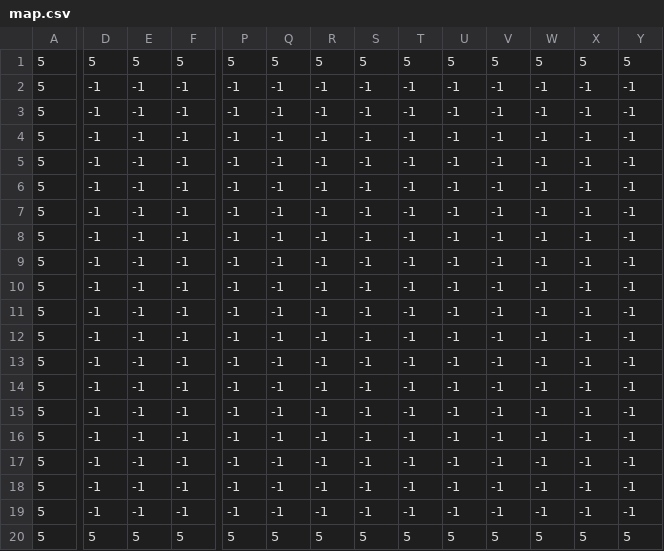
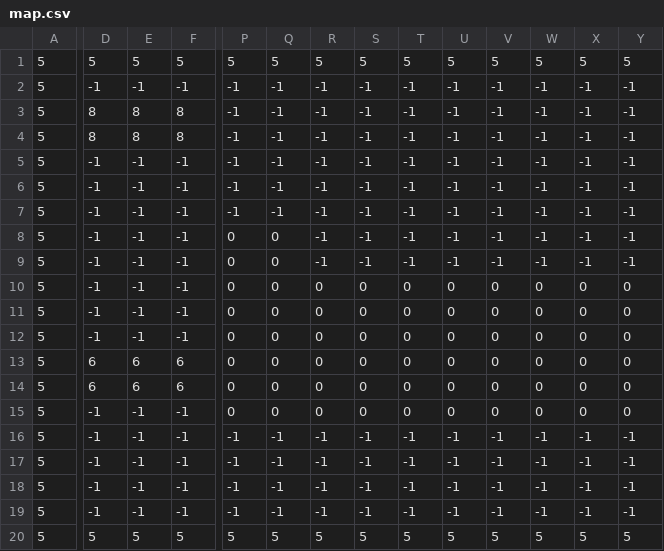
Before and after one commit to Kahdeg-15520487/NotBattleCity, a CSV file: NotBattleCity/Content/map/map.csv, drawn as a sheet; only a part is shown, gaps mark what is left out; removed rows and columns are numbered as before the commit, all else as after; rows hold the shown columns only; the diff covers the shown part only; the diff names each change by its address in the sheet, - before the commit and + after, or states it on an @@ line.

```diff
--- a/NotBattleCity/Content/map/map.csv
+++ b/NotBattleCity/Content/map/map.csv
+row 3: 5 | 8 | 8 | 8 | -1 | -1 | -1 | -1 | -1 | -1 | -1 | -1 | -1 | -1
+row 4: 5 | 8 | 8 | 8 | -1 | -1 | -1 | -1 | -1 | -1 | -1 | -1 | -1 | -1
-row 5: 5 | -1 | -1 | -1 | -1 | -1 | -1 | -1 | -1 | -1 | -1 | -1 | -1 | -1
-row 6: 5 | -1 | -1 | -1 | -1 | -1 | -1 | -1 | -1 | -1 | -1 | -1 | -1 | -1
-P8:P15: -1
+P8:P15: 0
-Q8:Q15: -1
+Q8:Q15: 0
-R10:R15: -1
+R10:R15: 0
-S10:S15: -1
+S10:S15: 0
-T10:T15: -1
+T10:T15: 0
-U10:U15: -1
+U10:U15: 0
-V10:V15: -1
+V10:V15: 0
-W10:W15: -1
+W10:W15: 0
-X10:X15: -1
+X10:X15: 0
-Y10:Y15: -1
+Y10:Y15: 0
-D13:D14: -1
+D13:D14: 6
-E13:E14: -1
+E13:E14: 6
-F13:F14: -1
+F13:F14: 6
```
Also changed, not shown: 8 edited cells elsewhere in this file, 14 other files.
